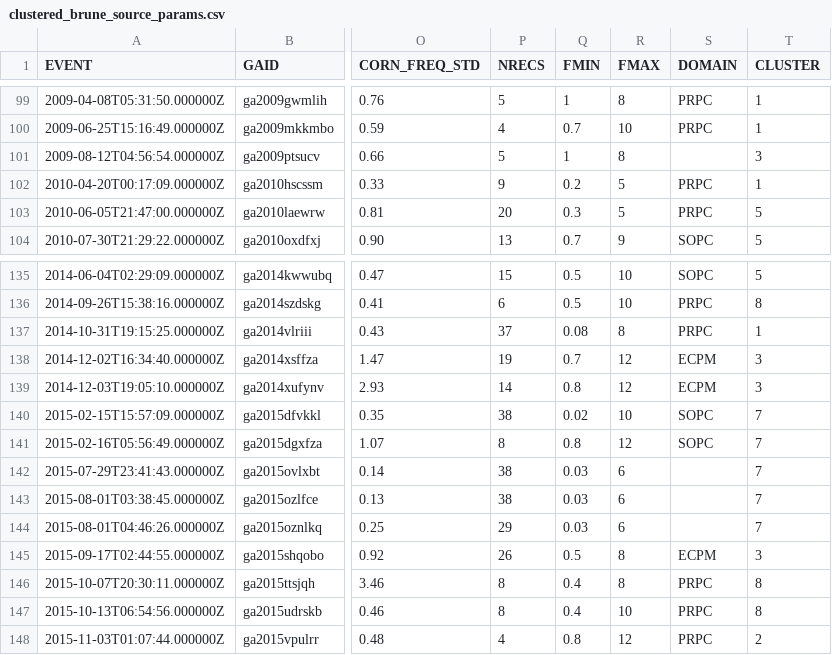
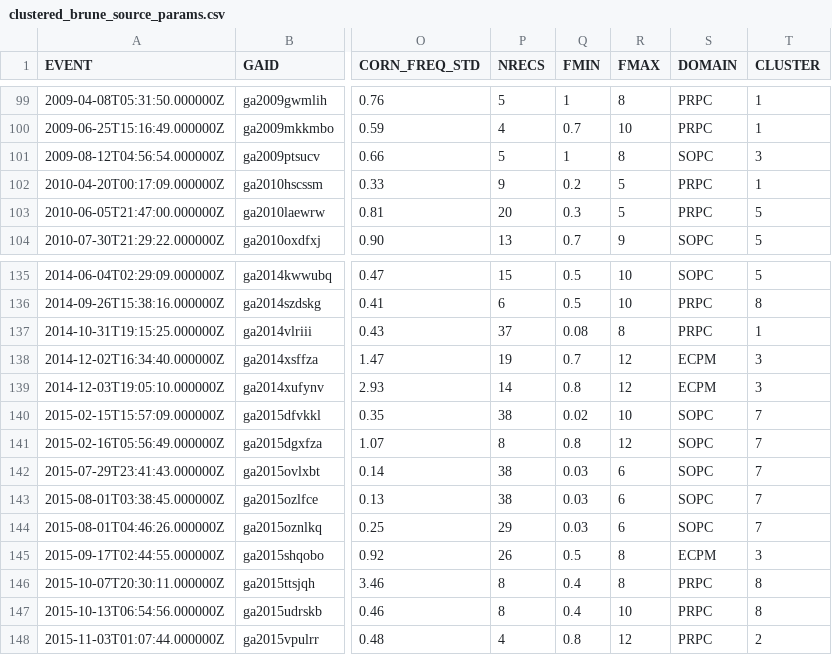
Before and after one commit to GeoscienceAustralia/ga-earthquake-hazard, a CSV file: au_between-event_gm_variability/clustered_brune_source_params.csv, drawn as a sheet; only a part is shown, gaps mark what is left out; the diff names each change by its address in the sheet, - before the commit and + after, or states it on an @@ line.

Commit message:
updates related to BSSA reviews

```diff
--- a/au_between-event_gm_variability/clustered_brune_source_params.csv
+++ b/au_between-event_gm_variability/clustered_brune_source_params.csv
-S101 (DOMAIN): (empty)
+S101 (DOMAIN): SOPC
-S142:S144 (DOMAIN): (empty)
+S142:S144 (DOMAIN): SOPC
```
